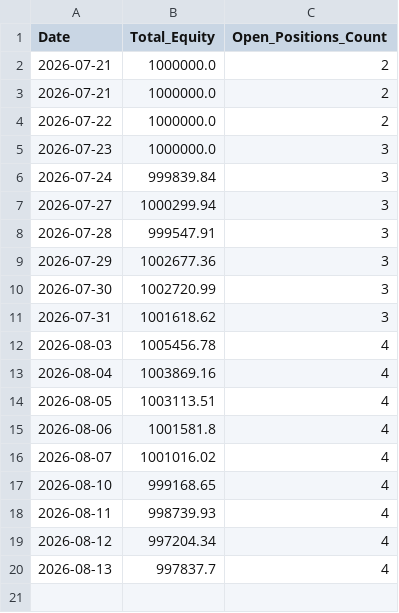
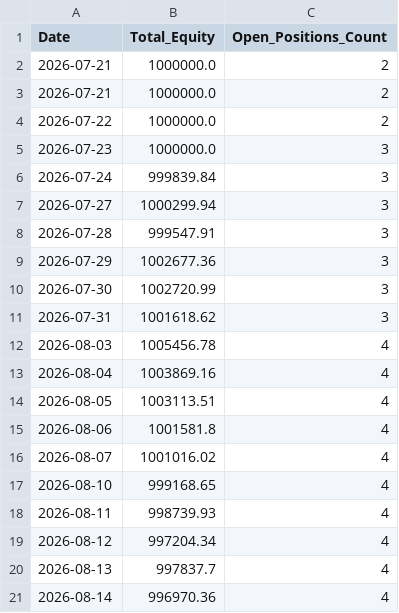
Before and after one commit to Midilesh0110/equisight_v5, a CSV file: daily_equity.csv, drawn as a sheet.

```diff
--- a/daily_equity.csv
+++ b/daily_equity.csv
@@ -20 +20,2 @@ Date,Total_Equity,Open_Positions_Count
 2026-08-13,997837.7,4
+2026-08-14,996970.36,4
```
Also changed, not shown: equisight_v5_ledger.csv.
